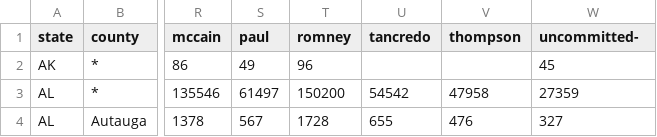
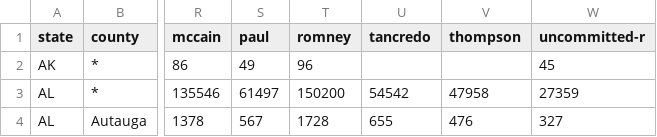
Before and after one commit to googlearchive/js-v2-samples, a CSV file: elections/2008/primary/states/super/test.csv, drawn as a sheet; only a part is shown, gaps mark what is left out; the diff names each change by its address in the sheet, - before the commit and + after, or states it on an @@ line.

Commit message:
Correct column header in test file

```diff
--- a/elections/2008/primary/states/super/test.csv
+++ b/elections/2008/primary/states/super/test.csv
-W1: uncommitted-
+W1: uncommitted-r
```
